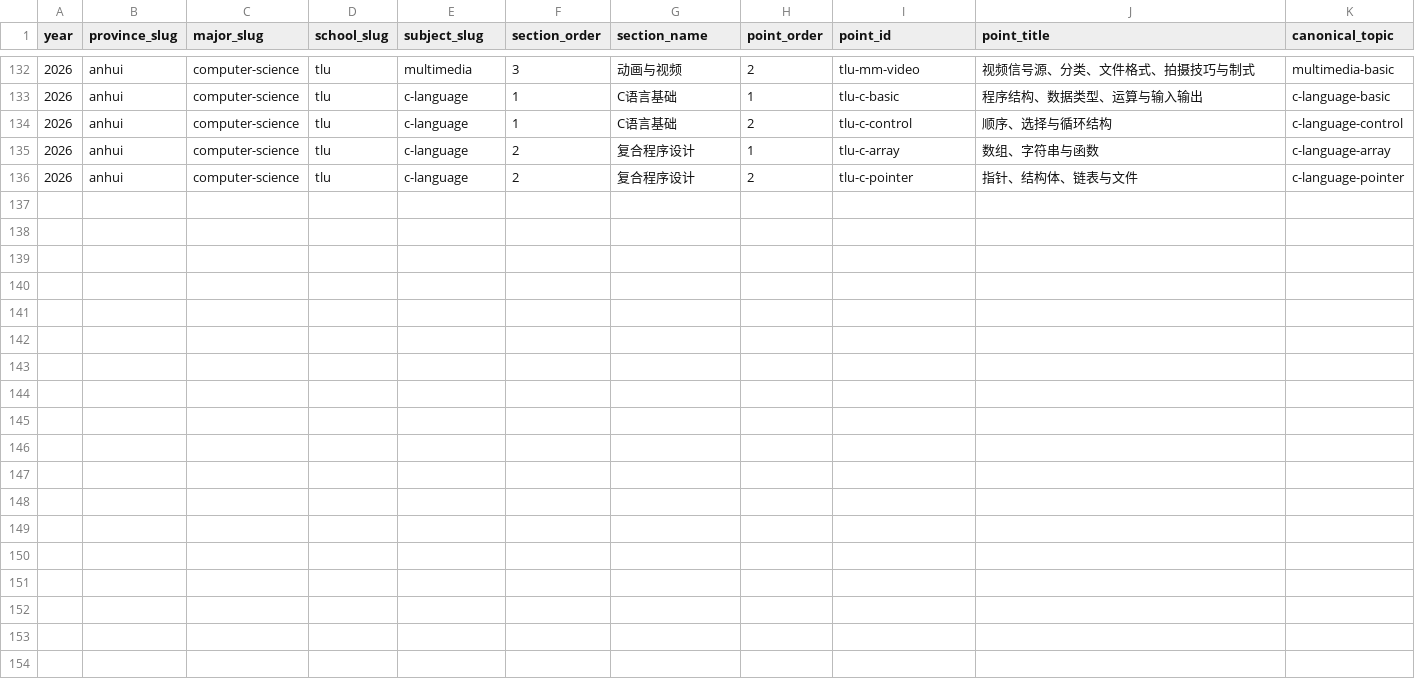
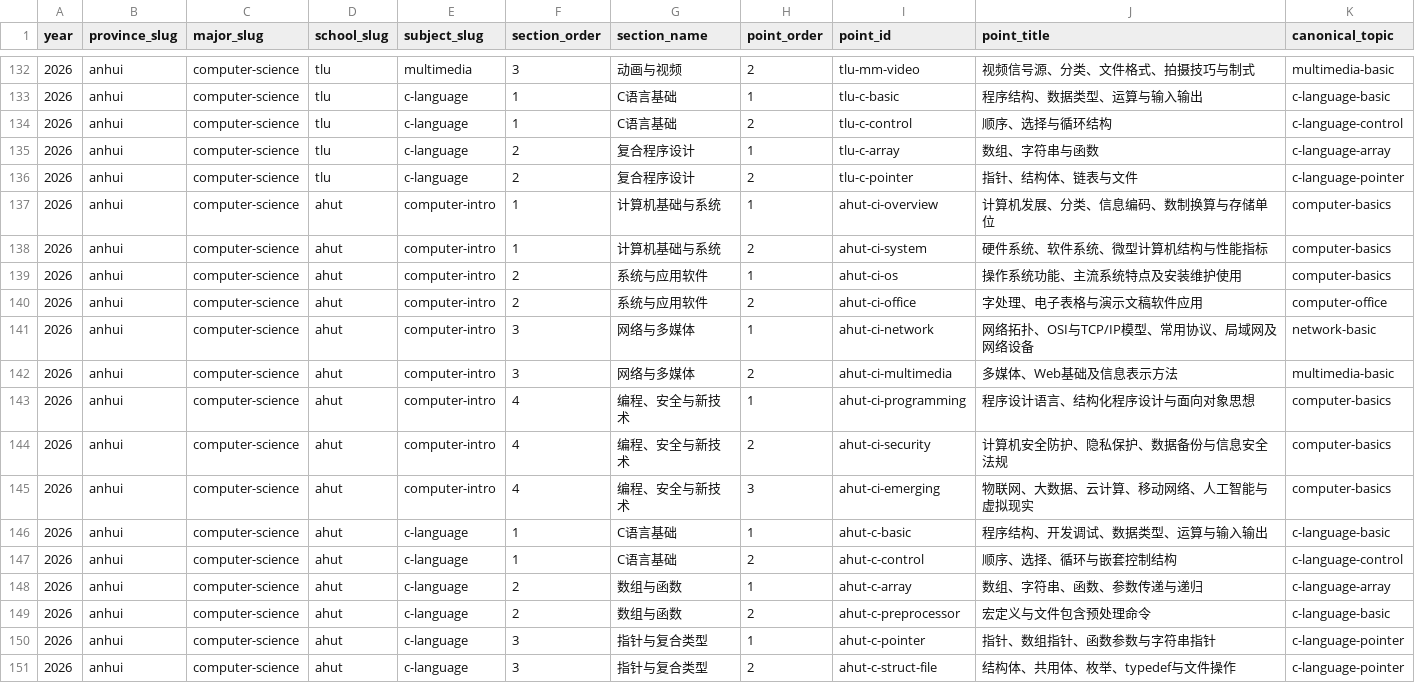
Before and after one commit to kaiwen00910-star/c-u-study, a CSV file: content/syllabus.csv, drawn as a sheet; only a part is shown, gaps mark what is left out; the diff names each change by its address in the sheet, - before the commit and + after, or states it on an @@ line.

Commit message:
Add verified Anhui University of Technology study map

```diff
--- a/content/syllabus.csv
+++ b/content/syllabus.csv
+row 137: 2026 | anhui | computer-science | ahut | computer-intro | 1 | 计算机基础与系统 | 1 | ahut-ci-overview | 计算机发展、分类、信息编码、数制换算与存储单位 | computer-basics
+row 138: 2026 | anhui | computer-science | ahut | computer-intro | 1 | 计算机基础与系统 | 2 | ahut-ci-system | 硬件系统、软件系统、微型计算机结构与性能指标 | computer-basics
+row 139: 2026 | anhui | computer-science | ahut | computer-intro | 2 | 系统与应用软件 | 1 | ahut-ci-os | 操作系统功能、主流系统特点及安装维护使用 | computer-basics
+row 140: 2026 | anhui | computer-science | ahut | computer-intro | 2 | 系统与应用软件 | 2 | ahut-ci-office | 字处理、电子表格与演示文稿软件应用 | computer-office
+row 141: 2026 | anhui | computer-science | ahut | computer-intro | 3 | 网络与多媒体 | 1 | ahut-ci-network | 网络拓扑、OSI与TCP/IP模型、常用协议、局域网及网络设备 | network-basic
+row 142: 2026 | anhui | computer-science | ahut | computer-intro | 3 | 网络与多媒体 | 2 | ahut-ci-multimedia | 多媒体、Web基础及信息表示方法 | multimedia-basic
+row 143: 2026 | anhui | computer-science | ahut | computer-intro | 4 | 编程、安全与新技术 | 1 | ahut-ci-programming | 程序设计语言、结构化程序设计与面向对象思想 | computer-basics
+row 144: 2026 | anhui | computer-science | ahut | computer-intro | 4 | 编程、安全与新技术 | 2 | ahut-ci-security | 计算机安全防护、隐私保护、数据备份与信息安全法规 | computer-basics
+row 145: 2026 | anhui | computer-science | ahut | computer-intro | 4 | 编程、安全与新技术 | 3 | ahut-ci-emerging | 物联网、大数据、云计算、移动网络、人工智能与虚拟现实 | computer-basics
+row 146: 2026 | anhui | computer-science | ahut | c-language | 1 | C语言基础 | 1 | ahut-c-basic | 程序结构、开发调试、数据类型、运算与输入输出 | c-language-basic
+row 147: 2026 | anhui | computer-science | ahut | c-language | 1 | C语言基础 | 2 | ahut-c-control | 顺序、选择、循环与嵌套控制结构 | c-language-control
+row 148: 2026 | anhui | computer-science | ahut | c-language | 2 | 数组与函数 | 1 | ahut-c-array | 数组、字符串、函数、参数传递与递归 | c-language-array
+row 149: 2026 | anhui | computer-science | ahut | c-language | 2 | 数组与函数 | 2 | ahut-c-preprocessor | 宏定义与文件包含预处理命令 | c-language-basic
+row 150: 2026 | anhui | computer-science | ahut | c-language | 3 | 指针与复合类型 | 1 | ahut-c-pointer | 指针、数组指针、函数参数与字符串指针 | c-language-pointer
+row 151: 2026 | anhui | computer-science | ahut | c-language | 3 | 指针与复合类型 | 2 | ahut-c-struct-file | 结构体、共用体、枚举、typedef与文件操作 | c-language-pointer
```
Also changed, not shown: content/offerings.csv, 6 other files.
